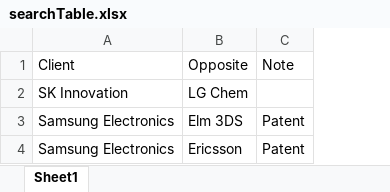
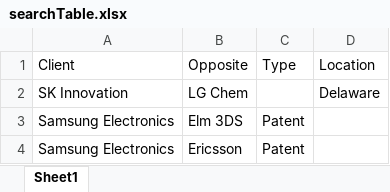
Before and after one commit to KRK224/Python-WebCrawling, an Excel workbook: searchTable.xlsx, sheet Sheet1, drawn as a sheet; values as stored, in another font and other column widths than the file's, no borders; the diff names each change by its address in the sheet, - before the commit and + after, or states it on an @@ line.

```diff
--- a/searchTable.xlsx (sheet Sheet1)
+++ b/searchTable.xlsx (sheet Sheet1)
+column D (Location), row 2: Delaware
-C1: Note
+C1: Type
```
Also changed, not shown: 1 other file.
